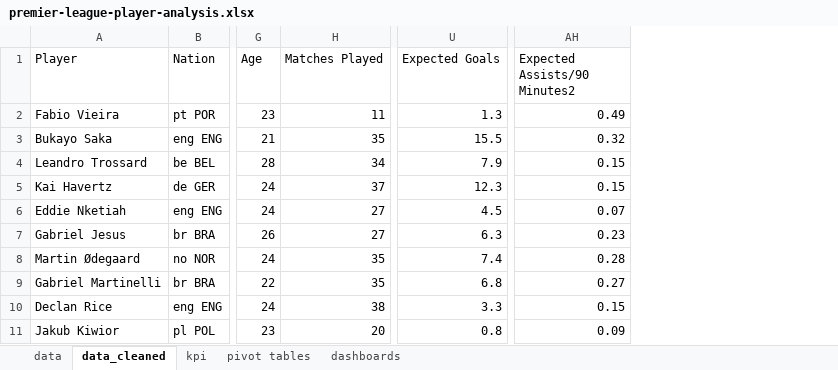
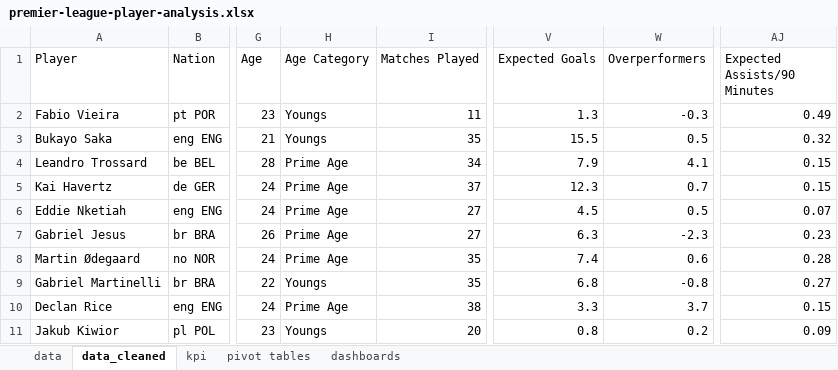
Before and after one commit to Tarasusak/excel-premier-league-player-analysis, an Excel workbook: premier-league-player-analysis.xlsx, sheet data_cleaned, drawn as a sheet; only a part is shown, gaps mark what is left out; values as stored, in another font and other column widths than the file's, no borders; table styles not drawn; addresses are those after the commit; the diff names each change by its address in the sheet, - before the commit and + after, or states it on an @@ line.

```diff
--- a/premier-league-player-analysis.xlsx (sheet data_cleaned)
+++ b/premier-league-player-analysis.xlsx (sheet data_cleaned)
+column H (Age Category), rows 2-11: Youngs | Youngs | Prime Age | Prime Age | Prime Age | Prime Age | Prime Age | Youngs | Prime Age | Youngs
+column W (Overperformers), rows 2-11: -0.3 | 0.5 | 4.1 | 0.7 | 0.5 | -2.3 | 0.6 | -0.8 | 3.7 | 0.2
-AJ1: Expected Assists/90 Minutes2
+AJ1: Expected Assists/90 Minutes
```
Also changed, not shown: sheet pivot tables, sheet kpi, sheet dashboards, charts or pictures.
